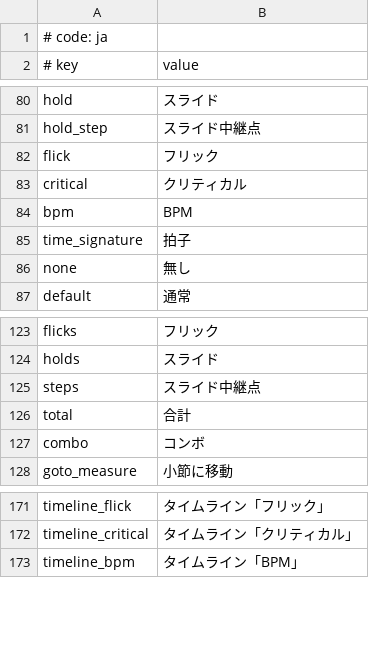
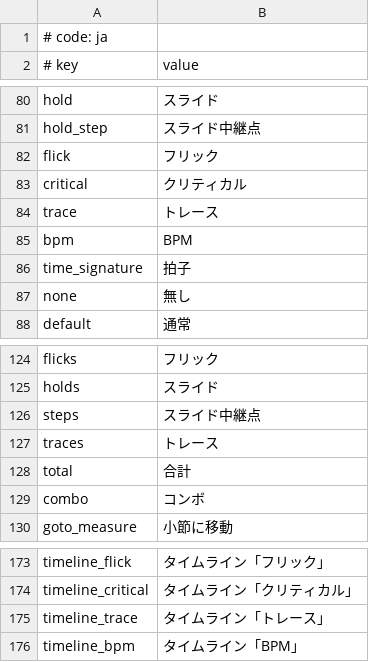
Before and after one commit to crash5band/MikuMikuWorld, a CSV file: MikuMikuWorld/res/i18n/ja.csv, drawn as a sheet; only a part is shown, gaps mark what is left out; the diff names each change by its address in the sheet, - before the commit and + after, or states it on an @@ line.

Commit message:
Add trace timeline tool

```diff
--- a/MikuMikuWorld/res/i18n/ja.csv
+++ b/MikuMikuWorld/res/i18n/ja.csv
+row 84: trace | トレース
+row 127: traces | トレース
+row 175: timeline_trace | タイムライン「トレース」
```
Also changed, not shown: 9 other files.
